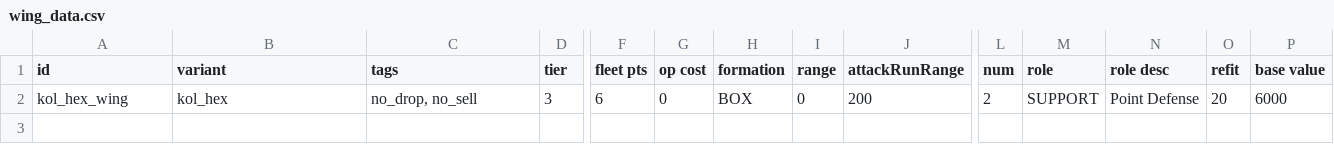
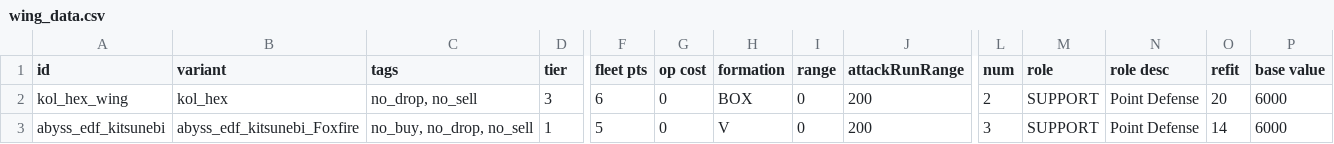
Before and after one commit to Dal-041/Knights_of_Ludd, a CSV file: data/hulls/wing_data.csv, drawn as a sheet; only a part is shown, gaps mark what is left out; rows hold the shown columns only; the diff names each change by its address in the sheet, - before the commit and + after, or states it on an @@ line.

Commit message:
Add files via upload
pls

```diff
--- a/data/hulls/wing_data.csv
+++ b/data/hulls/wing_data.csv
+row 3: abyss_edf_kitsunebi | abyss_edf_kitsunebi_Foxfire | no_buy, no_drop, no_sell | 1 | 5 | 0 | V | 0 | 200 | 3 | SUPPORT | Point Defense | 14 | 6000
```
